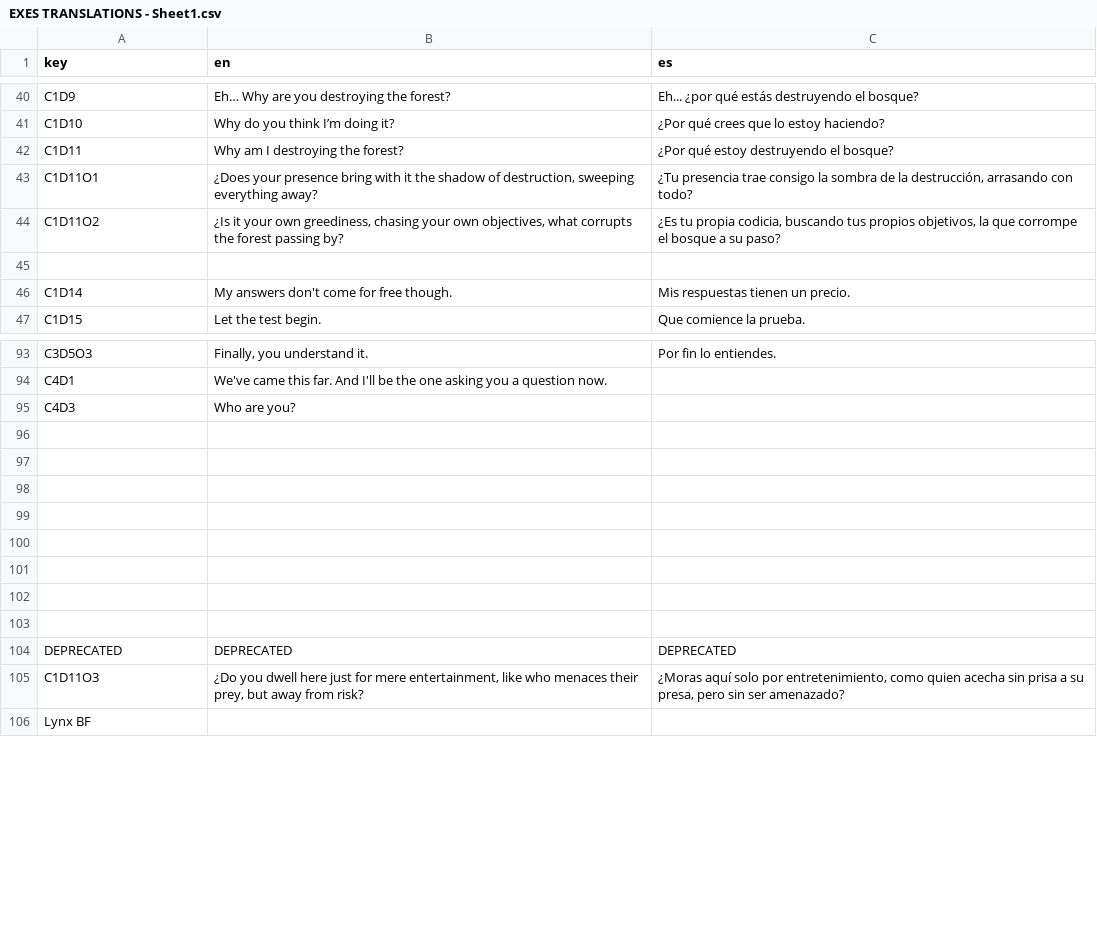
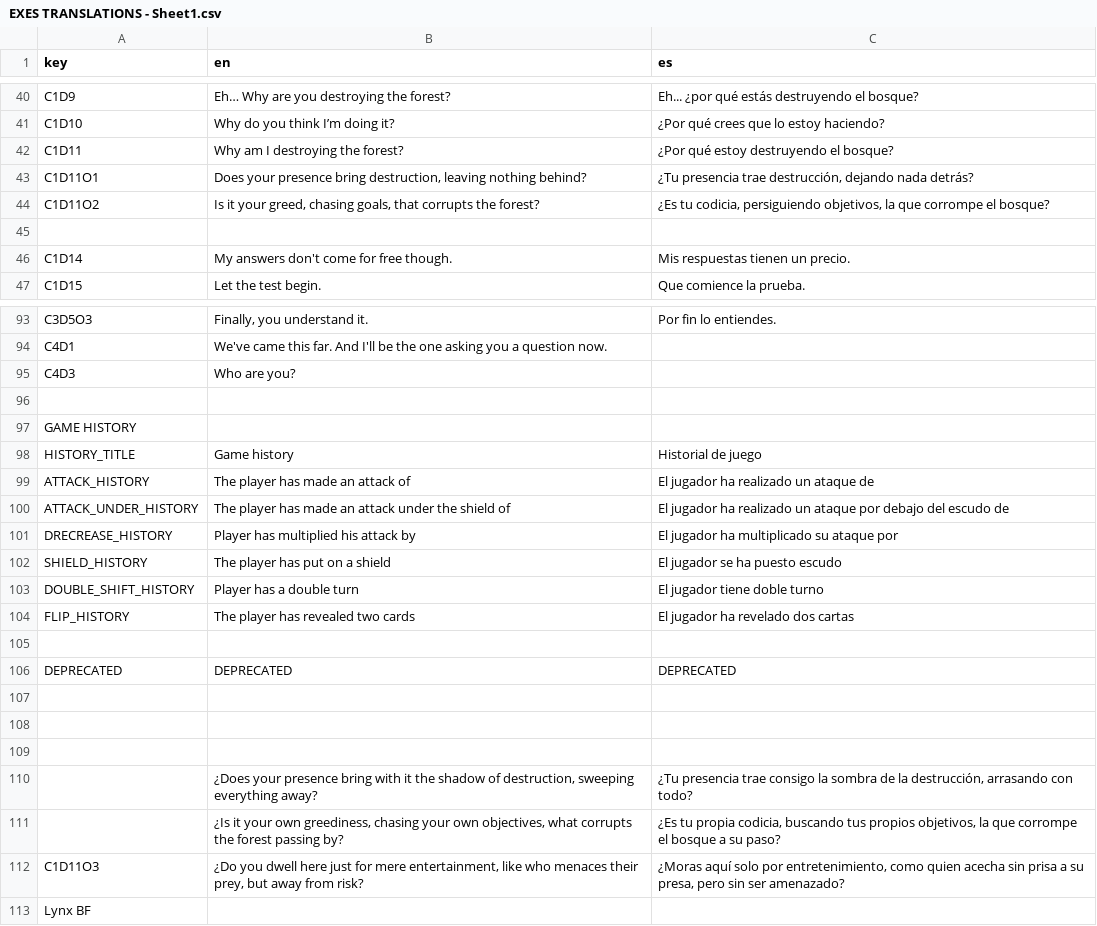
Before and after one commit to IES-Rafael-Alberti/GameOff2024TurboButaTeam, a CSV file: dialogue/translations/EXES TRANSLATIONS - Sheet1.csv, drawn as a sheet; only a part is shown, gaps mark what is left out.

Commit message:
game hostory

```diff
--- a/dialogue/translations/EXES TRANSLATIONS - Sheet1.csv
+++ b/dialogue/translations/EXES TRANSLATIONS - Sheet1.csv
@@ -42,4 +42,4 @@ C1D10,Why do you think I’m doing it?,¿Por qué crees que lo estoy haciendo?
 C1D11,Why am I destroying the forest?,¿Por qué estoy destruyendo el bosque?
-C1D11O1,"¿Does your presence bring with it the shadow of destruction, sweeping everything away?","¿Tu presencia trae consigo la sombra de la destrucción, arrasando con todo?"
-C1D11O2,"¿Is it your own greediness, chasing your own objectives, what corrupts the forest passing by?","¿Es tu propia codicia, buscando tus propios objetivos, la que corrompe el bosque a su paso?"
+C1D11O1,"Does your presence bring destruction, leaving nothing behind?","¿Tu presencia trae destrucción, dejando nada detrás?"
+C1D11O2,"Is it your greed, chasing goals, that corrupts the forest?","¿Es tu codicia, persiguiendo objetivos, la que corrompe el bosque?"
 ,,
@@ -96,2 +96,12 @@ C4D3,Who are you?,
 ,,
+GAME HISTORY,,
+HISTORY_TITLE,Game history,Historial de juego
+ATTACK_HISTORY,The player has made an attack of,El jugador ha realizado un ataque de
+ATTACK_UNDER_HISTORY,The player has made an attack under the shield of,El jugador ha realizado un ataque por debajo del escudo de
+DRECREASE_HISTORY,Player has multiplied his attack by,El jugador ha multiplicado su ataque por
+SHIELD_HISTORY,The player has put on a shield,El jugador se ha puesto escudo
+DOUBLE_SHIFT_HISTORY,Player has a double turn,El jugador tiene doble turno
+FLIP_HISTORY,The player has revealed two cards,El jugador ha revelado dos cartas
+,,
+DEPRECATED,DEPRECATED,DEPRECATED
 ,,
@@ -99,7 +109,4 @@ C4D3,Who are you?,
 ,,
-,,
-,,
-,,
-,,
-DEPRECATED,DEPRECATED,DEPRECATED
+,"¿Does your presence bring with it the shadow of destruction, sweeping everything away?","¿Tu presencia trae consigo la sombra de la destrucción, arrasando con todo?"
+,"¿Is it your own greediness, chasing your own objectives, what corrupts the forest passing by?","¿Es tu propia codicia, buscando tus propios objetivos, la que corrompe el bosque a su paso?"
 C1D11O3,"¿Do you dwell here just for mere entertainment, like who menaces their prey, but away from risk?","¿Moras aquí solo por entretenimiento, como quien acecha sin prisa a su presa, pero sin ser amenazado?"
```
Also changed, not shown: 14 other files.
